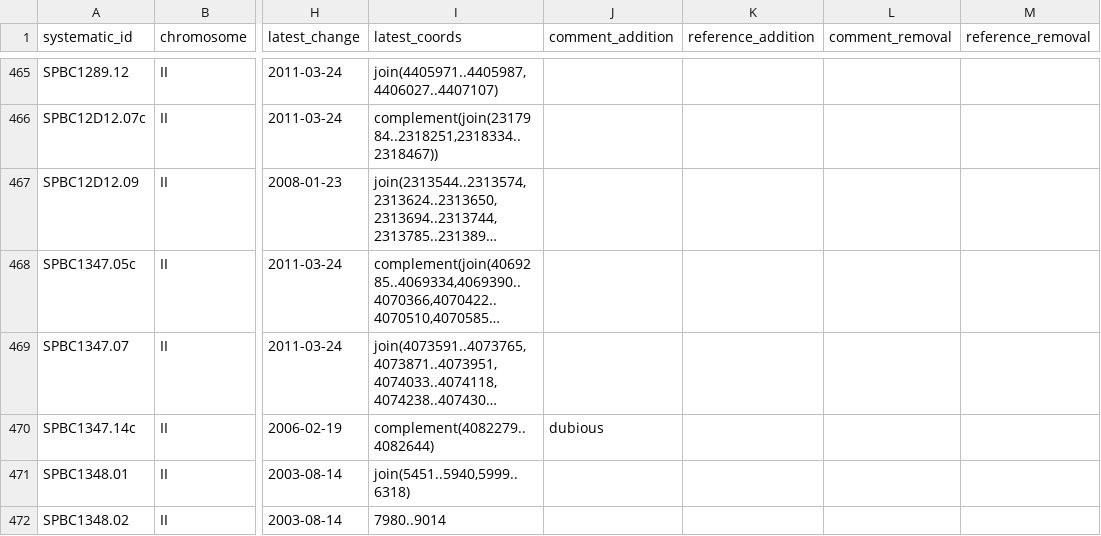
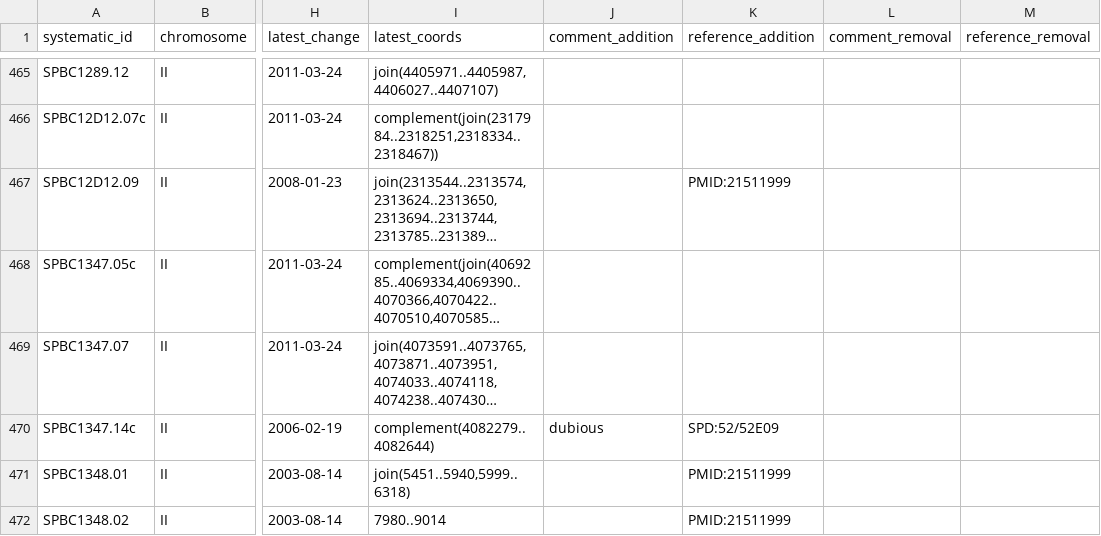
Before and after one commit to pombase/genome_changelog, a TSV file: results/genome_changes_summary_comments.tsv, drawn as a sheet; only a part is shown, gaps mark what is left out; long unchanged cells end in …; the diff covers the shown part only; the diff names each change by its address in the sheet, - before the commit and + after, or states it on an @@ line.

```diff
--- a/results/genome_changes_summary_comments.tsv
+++ b/results/genome_changes_summary_comments.tsv
-K467 (reference_addition): (empty)
+K467 (reference_addition): PMID:21511999
-K470 (reference_addition): (empty)
+K470 (reference_addition): SPD:52/52E09
-K471:K472 (reference_addition): (empty)
+K471:K472 (reference_addition): PMID:21511999
```
Also changed, not shown: 90 edited cells elsewhere in this file, 7 other files.
